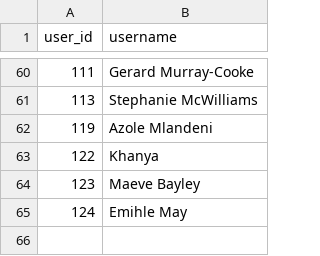
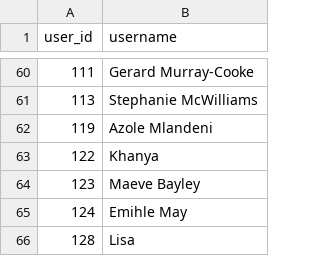
Before and after one commit to IsiXhosa-click/database, a CSV file: users.csv, drawn as a sheet; only a part is shown, gaps mark what is left out; the diff names each change by its address in the sheet, - before the commit and + after, or states it on an @@ line.

Commit message:
Daily backup for 2025-09-17 > > on-behalf-of: @IsiXhosa-click <restiosondev@gmail.com>

```diff
--- a/users.csv
+++ b/users.csv
+row 66: 128 | Lisa
```
